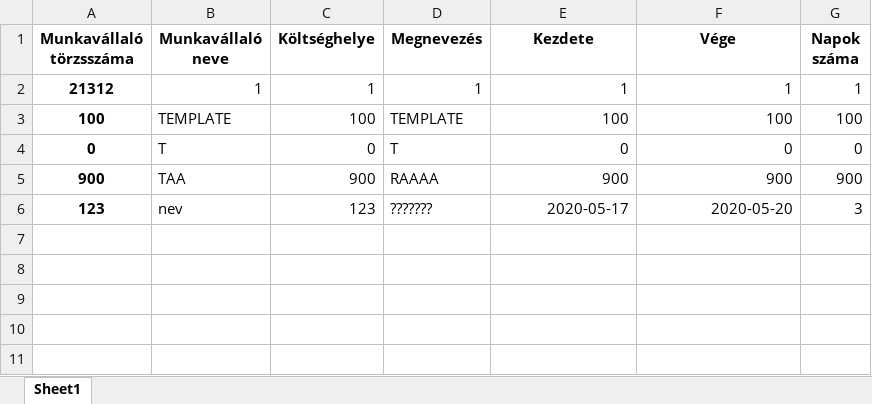
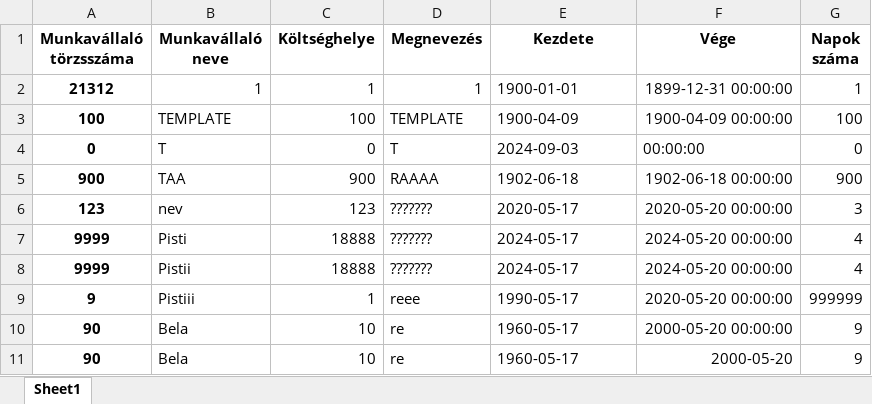
Before and after one commit to PatkosAdam/Projekt, an Excel workbook: sum.xlsx, sheet Sheet1, drawn as a sheet; values as stored, in another font and other column widths than the file's, no borders; the diff names each change by its address in the sheet, - before the commit and + after, or states it on an @@ line.

Commit message:
date formatting is right

```diff
--- a/sum.xlsx (sheet Sheet1)
+++ b/sum.xlsx (sheet Sheet1)
-E2 (Kezdete): 1
+E2 (Kezdete): 1900-01-01
-F2 (Vége): 1
+F2 (Vége): 1899-12-31 00:00:00
-E3 (Kezdete): 100
+E3 (Kezdete): 1900-04-09
-F3 (Vége): 100
+F3 (Vége): 1900-04-09 00:00:00
-E4 (Kezdete): 0
+E4 (Kezdete): 2024-09-03
-F4 (Vége): 0
+F4 (Vége): 00:00:00
-E5 (Kezdete): 900
+E5 (Kezdete): 1902-06-18
-F5 (Vége): 900
+F5 (Vége): 1902-06-18 00:00:00
-E6 alignment: right
+E6 alignment: left
-F6 (Vége): 2020-05-20
+F6 (Vége): 2020-05-20 00:00:00
+row 7: 9999 | Pisti | 18888 | ??????? | 2024-05-17 | 2024-05-20 00:00:00 | 4
+row 8: 9999 | Pistii | 18888 | ??????? | 2024-05-17 | 2024-05-20 00:00:00 | 4
+row 9: 9 | Pistiii | 1 | reee | 1990-05-17 | 2020-05-20 00:00:00 | 999999
+row 10: 90 | Bela | 10 | re | 1960-05-17 | 2000-05-20 00:00:00 | 9
+row 11: 90 | Bela | 10 | re | 1960-05-17 | 2000-05-20 | 9
```
Also changed, not shown: 1 other file.
